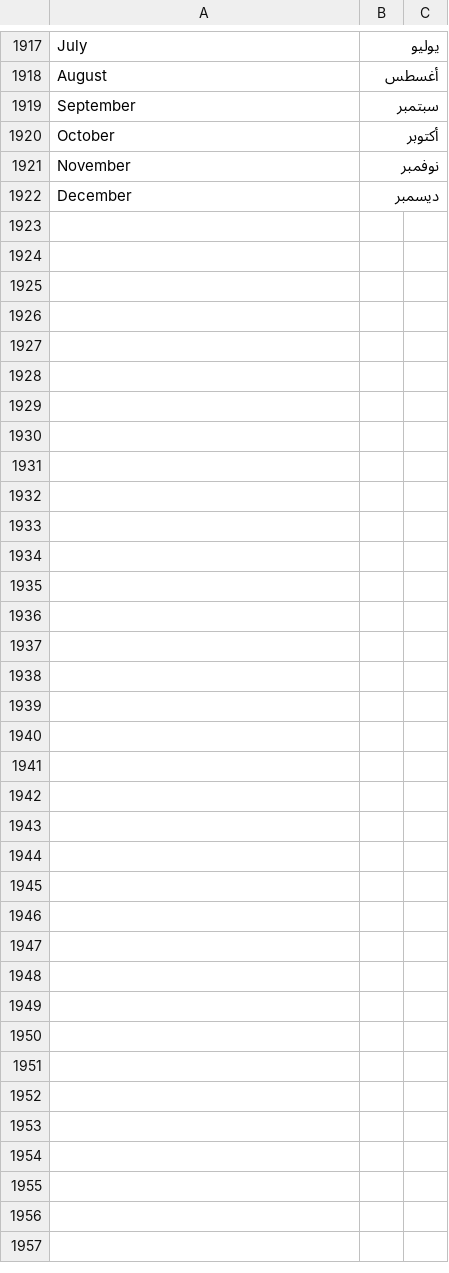
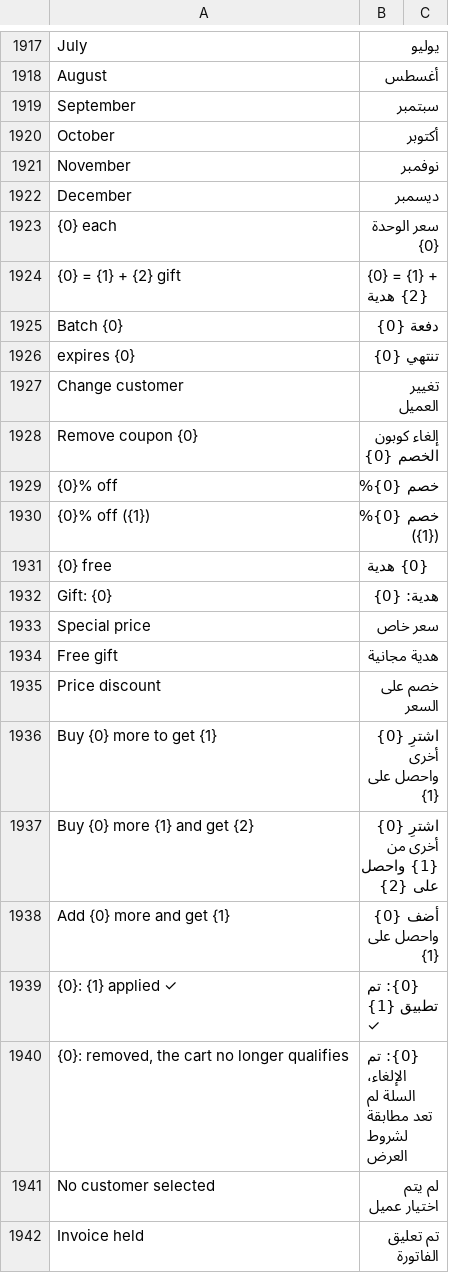
Before and after one commit to BrainWise-DEV/POSNext, a CSV file: pos_next/translations/ar.csv, drawn as a sheet; only a part is shown, gaps mark what is left out; the diff covers the shown part only; the diff names each change by its address in the sheet, - before the commit and + after, or states it on an @@ line.

```diff
--- a/pos_next/translations/ar.csv
+++ b/pos_next/translations/ar.csv
+row 1923: {0} each | سعر الوحدة {0}
+row 1924: {0} = {1} + {2} gift | {0} = {1} + {2} هدية
+row 1925: Batch {0} | دفعة {0}
+row 1926: expires {0} | تنتهي {0}
+row 1927: Change customer | تغيير العميل
+row 1928: Remove coupon {0} | إلغاء كوبون الخصم {0}
+row 1929: {0}% off | خصم {0}%
+row 1930: {0}% off ({1}) | خصم {0}% ({1})
+row 1931: {0} free | {0} هدية
+row 1932: Gift: {0} | هدية: {0}
+row 1933: Special price | سعر خاص
+row 1934: Free gift | هدية مجانية
+row 1935: Price discount | خصم على السعر
+row 1936: Buy {0} more to get {1} | اشترِ {0} أخرى واحصل على {1}
+row 1937: Buy {0} more {1} and get {2} | اشترِ {0} أخرى من {1} واحصل على {2}
+row 1938: Add {0} more and get {1} | أضف {0} واحصل على {1}
+row 1939: {0}: {1} applied ✓ | {0}: تم تطبيق {1} ✓
+row 1940: {0}: removed, the cart no longer qualifies | {0}: تم الإلغاء، السلة لم تعد مطابقة لشروط العرض
+row 1941: No customer selected | لم يتم اختيار عميل
+row 1942: Invoice held | تم تعليق الفاتورة
```
Also changed, not shown: 14 added rows elsewhere in this file.
